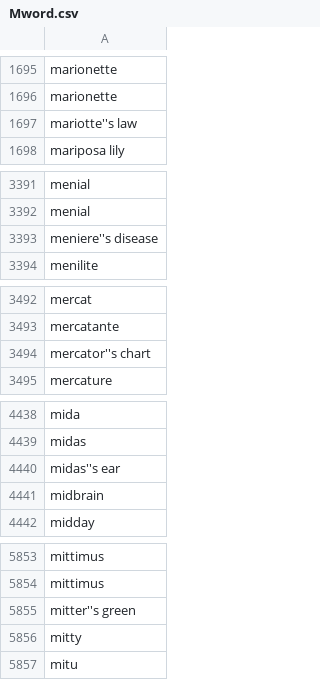
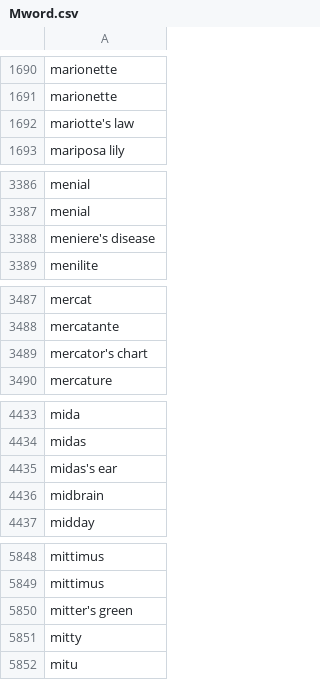
Before and after one commit to itsjayceyo/P.F.M.A., a CSV file: PFMA/Mword.csv, drawn as a sheet; only a part is shown, gaps mark what is left out; the diff covers the shown part only.

```diff
--- a/PFMA/Mword.csv
+++ b/PFMA/Mword.csv
@@ -1696,3 +1691,3 @@ marionette
 marionette
-mariotte''s law
+mariotte's law
 mariposa lily
@@ -3392,3 +3387,3 @@ menial
 menial
-meniere''s disease
+meniere's disease
 menilite
@@ -3493,3 +3488,3 @@ mercat
 mercatante
-mercator''s chart
+mercator's chart
 mercature
@@ -4439,3 +4434,3 @@ mida
 midas
-midas''s ear
+midas's ear
 midbrain
@@ -5854,3 +5849,3 @@ mittimus
 mittimus
-mitter''s green
+mitter's green
 mitty
```
Also changed, not shown: 5 removed rows and 10 edited cells elsewhere in this file, 1 other file.
